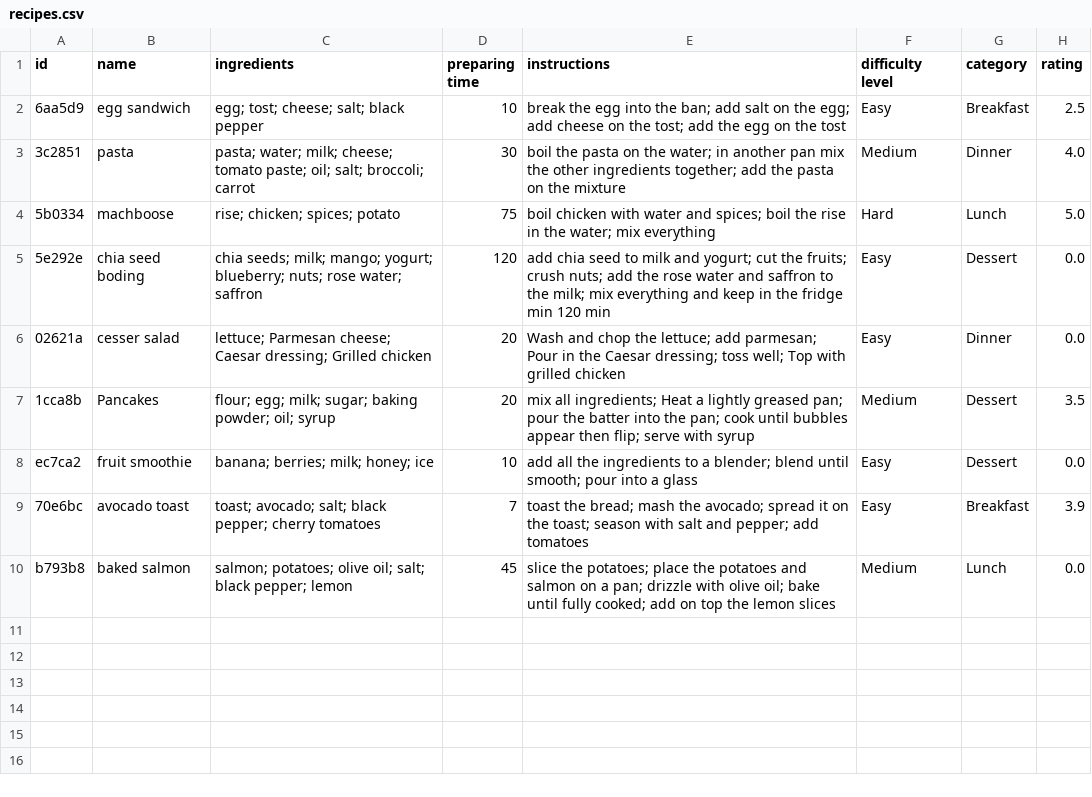
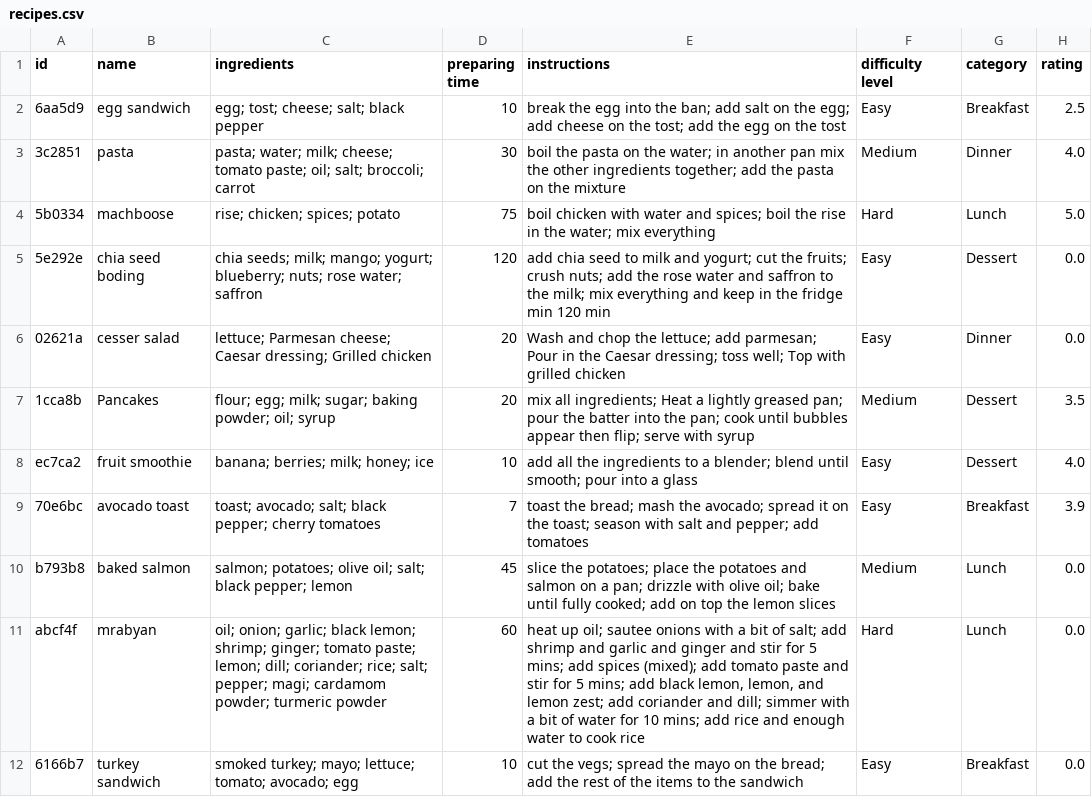
Before and after one commit to xzainab/YummyHub, a CSV file: recipes.csv, drawn as a sheet.

Commit message:
new data

```diff
--- a/recipes.csv
+++ b/recipes.csv
@@ -7,4 +7,6 @@ id,name,ingredients,preparing time,instructions,difficulty level,category,rating
 1cca8b,Pancakes,flour; egg; milk; sugar; baking powder; oil; syrup,20,mix all ingredients; Heat a lightly greased pan; pour the batter into the pan; cook until bubbles appear then flip; serve with syrup,Medium,Dessert,3.5
-ec7ca2,fruit smoothie,banana; berries; milk; honey; ice,10,add all the ingredients to a blender; blend until smooth; pour into a glass,Easy,Dessert,0.0
+ec7ca2,fruit smoothie,banana; berries; milk; honey; ice,10,add all the ingredients to a blender; blend until smooth; pour into a glass,Easy,Dessert,4.0
 70e6bc,avocado toast,toast; avocado; salt; black pepper; cherry tomatoes,7,toast the bread; mash the avocado; spread it on the toast; season with salt and pepper; add tomatoes,Easy,Breakfast,3.9
 b793b8,baked salmon,salmon; potatoes; olive oil; salt; black pepper; lemon,45,slice the potatoes; place the potatoes and salmon on a pan; drizzle with olive oil; bake until fully cooked; add on top the lemon slices,Medium,Lunch,0.0
+abcf4f,mrabyan,oil; onion; garlic; black lemon; shrimp; ginger; tomato paste; lemon; dill; coriander; rice; salt; pepper; magi; cardamom powder; turmeric powder,60,"heat up oil; sautee onions with a bit of salt; add shrimp and garlic and ginger and stir for 5 mins; add spices (mixed); add tomato paste and stir for 5 mins; add black lemon, lemon, and lemon zest; add coriander and dill; simmer with a bit of water for 10 mins; add rice and enough water to cook rice",Hard,Lunch,0.0
+6166b7,turkey sandwich,smoked turkey; mayo; lettuce; tomato; avocado; egg,10,cut the vegs; spread the mayo on the bread; add the rest of the items to the sandwich,Easy,Breakfast,0.0
```
